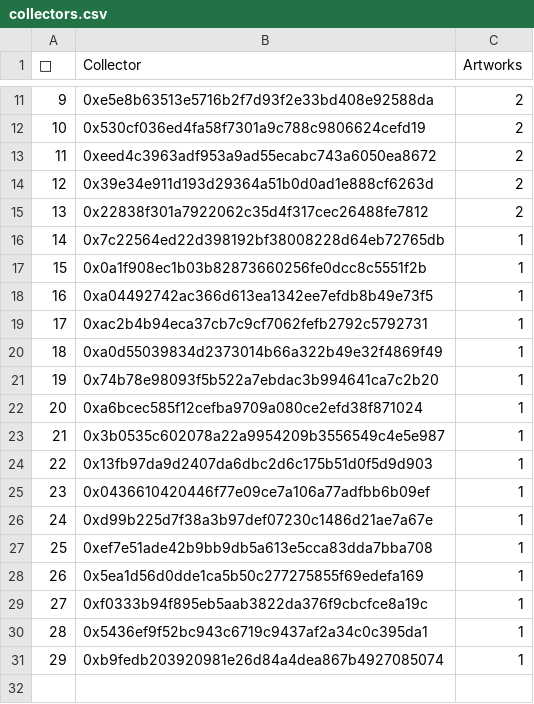
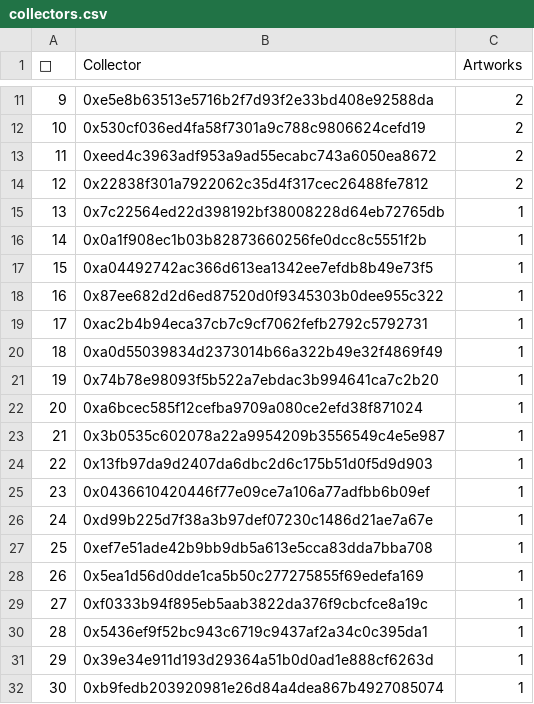
Before and after one commit to JohnOrionYoung/JOYhotPotato, a CSV file: src/python/collectors.csv, drawn as a sheet; only a part is shown, gaps mark what is left out; removed rows and columns are numbered as before the commit, all else as after; the diff names each change by its address in the sheet, - before the commit and + after, or states it on an @@ line.

Commit message:
update

```diff
--- a/src/python/collectors.csv
+++ b/src/python/collectors.csv
-row 14: 12 | 0x39e34e911d193d29364a51b0d0ad1e888cf6263d | 2
@@ column A (👑) renumbered from row 14 down @@
+row 18: 16 | 0x87ee682d2d6ed87520d0f9345303b0dee955c322 | 1
+row 31: 29 | 0x39e34e911d193d29364a51b0d0ad1e888cf6263d | 1
```
